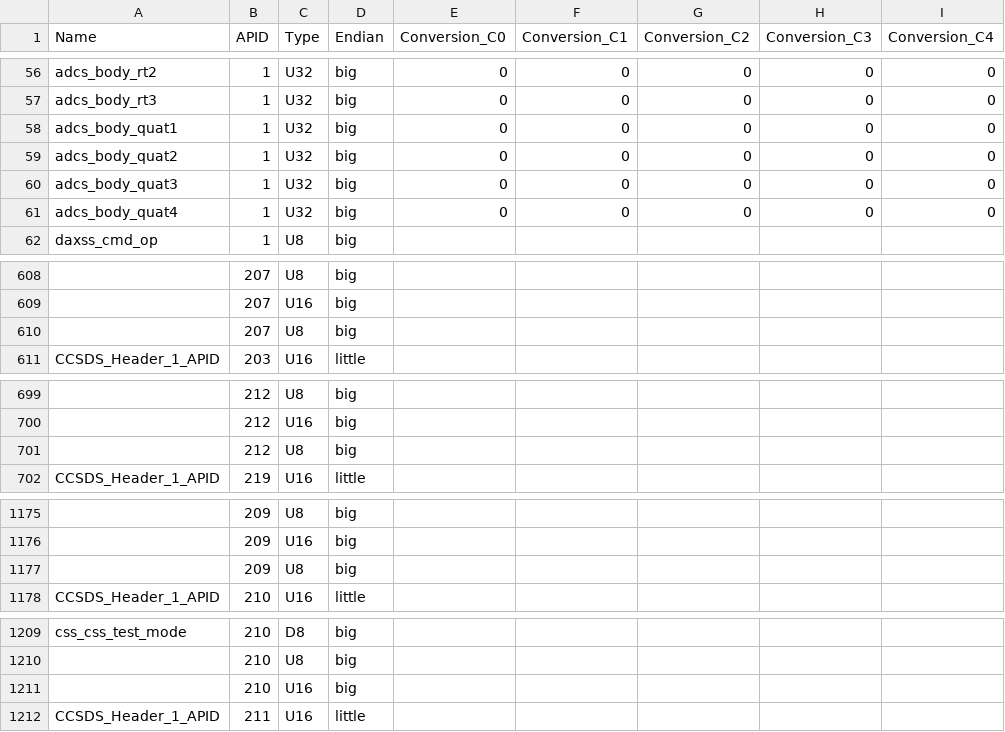
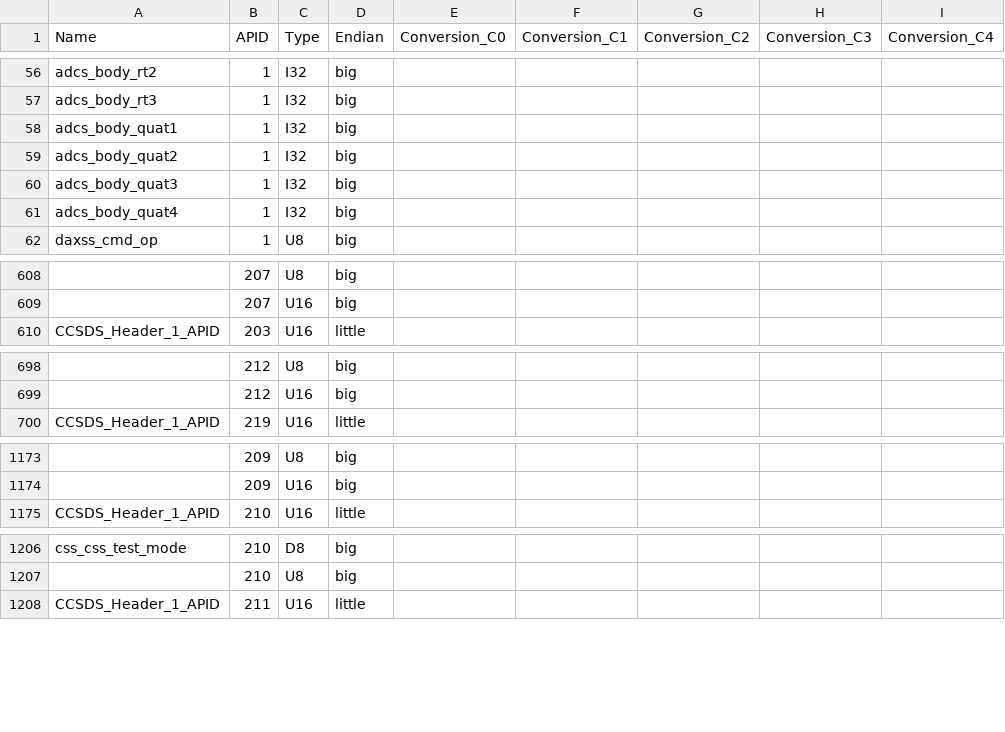
Before and after one commit to PratikAher20/IS1_Telemetry_Decoding, a CSV file: packet_def.csv, drawn as a sheet; only a part is shown, gaps mark what is left out; the diff covers the shown part only; the diff names each change by its address in the sheet, - before the commit and + after, or states it on an @@ line.

```diff
--- a/packet_def.csv
+++ b/packet_def.csv
-C56:C61 (Type): U32
+C56:C61 (Type): I32
-E56:E61 (Conversion_C0): 0
+E56:E61 (Conversion_C0): (empty)
-F56:F61 (Conversion_C1): 0
+F56:F61 (Conversion_C1): (empty)
-G56:G61 (Conversion_C2): 0
+G56:G61 (Conversion_C2): (empty)
-H56:H61 (Conversion_C3): 0
+H56:H61 (Conversion_C3): (empty)
-I56:I61 (Conversion_C4): 0
+I56:I61 (Conversion_C4): (empty)
-row 610:  | 207 | U8 | big
-row 701:  | 212 | U8 | big
-row 1177:  | 209 | U8 | big
-row 1211:  | 210 | U16 | big
```
Also changed, not shown: 25 edited cells elsewhere in this file, 17 other files.
